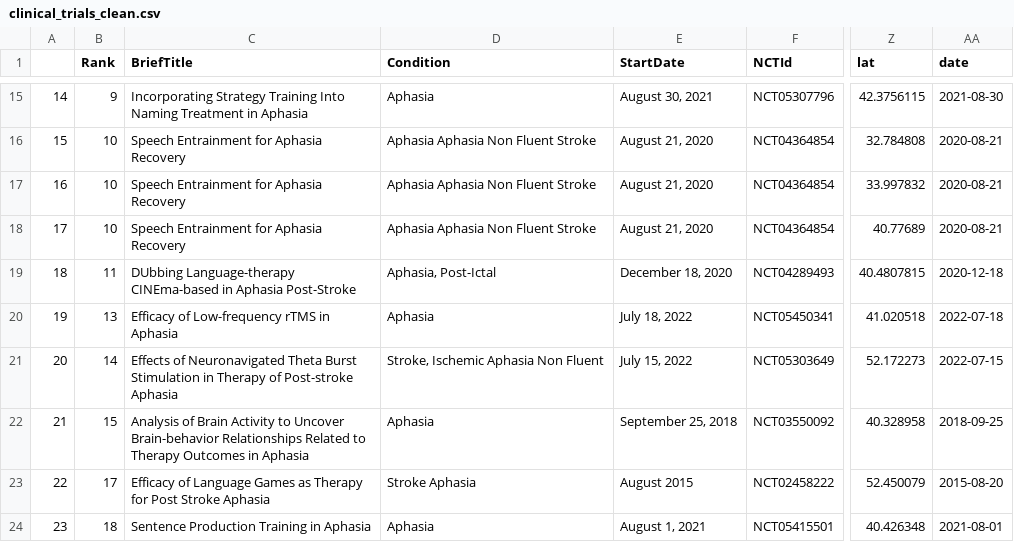
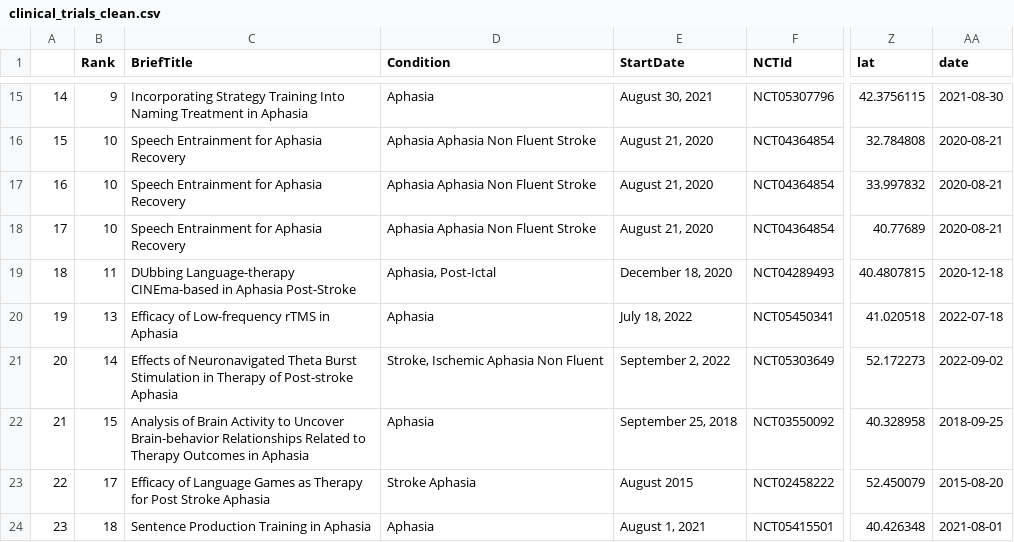
Before and after one commit to rbcavanaugh/find-aphasia-research, a CSV file: data/clinical_trials_clean.csv, drawn as a sheet; only a part is shown, gaps mark what is left out; the diff names each change by its address in the sheet, - before the commit and + after, or states it on an @@ line.

```diff
--- a/data/clinical_trials_clean.csv
+++ b/data/clinical_trials_clean.csv
-E21 (StartDate): July 15, 2022
+E21 (StartDate): September 2, 2022
-AA21 (date): 2022-07-15
+AA21 (date): 2022-09-02
```
Also changed, not shown: docs/data/clinical_trials_clean.csv, 18 other files.
